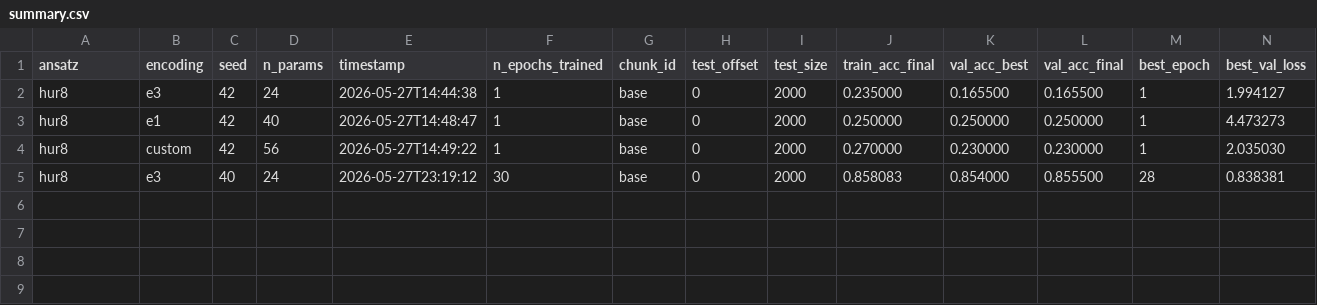
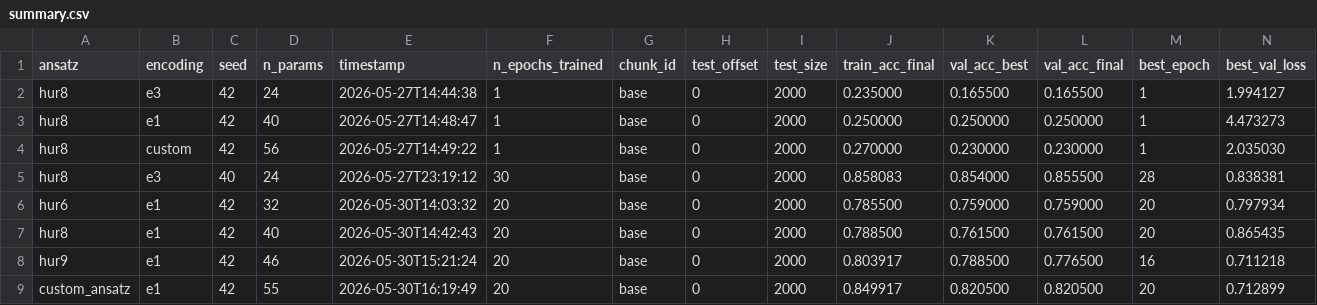
Before and after one commit to andreainno22/SEAI_project_BRUTTO, a CSV file: suitev2/results/summary.csv, drawn as a sheet; only a part is shown; rows hold the shown columns only; the diff names each change by its address in the sheet, - before the commit and + after, or states it on an @@ line.

```diff
--- a/suitev2/results/summary.csv
+++ b/suitev2/results/summary.csv
+row 6: hur6 | e1 | 42 | 32 | 2026-05-30T14:03:32 | 20 | base | 0 | 2000 | 0.785500 | 0.759000 | 0.759000 | 20 | 0.797934
+row 7: hur8 | e1 | 42 | 40 | 2026-05-30T14:42:43 | 20 | base | 0 | 2000 | 0.788500 | 0.761500 | 0.761500 | 20 | 0.865435
+row 8: hur9 | e1 | 42 | 46 | 2026-05-30T15:21:24 | 20 | base | 0 | 2000 | 0.803917 | 0.788500 | 0.776500 | 16 | 0.711218
+row 9: custom_ansatz | e1 | 42 | 55 | 2026-05-30T16:19:49 | 20 | base | 0 | 2000 | 0.849917 | 0.820500 | 0.820500 | 20 | 0.712899
```
Also changed, not shown: 20 other files.
